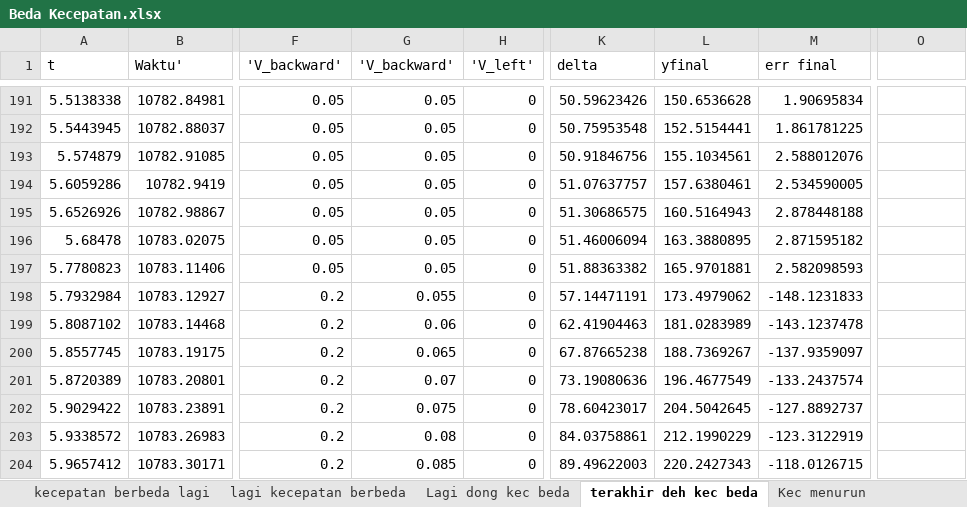
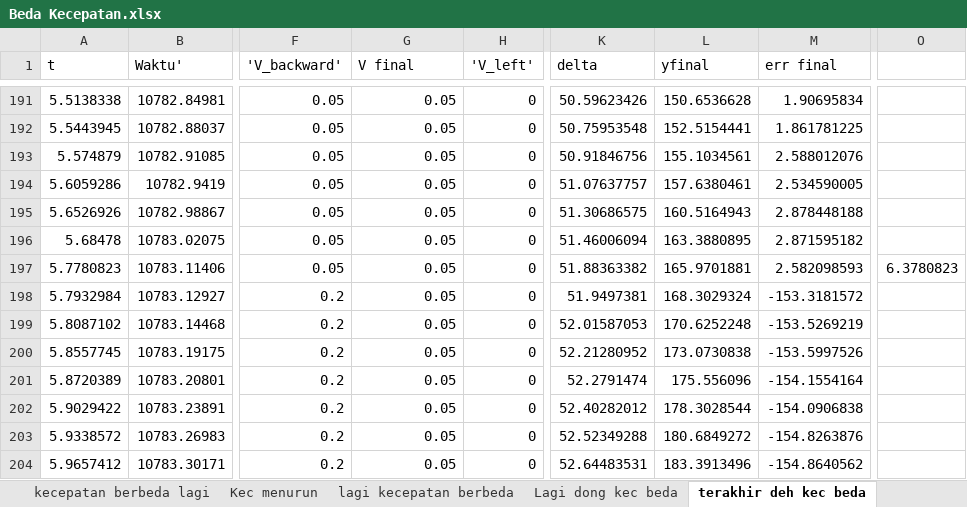
Before and after one commit to YP144/DroneControl, an Excel workbook: Karakteristik/Beda Kecepatan.xlsx, sheet terakhir deh kec beda, drawn as a sheet; only a part is shown, gaps mark what is left out; values as stored, in another font and other column widths than the file's, no borders; charts and pictures not drawn; the diff covers the shown part only; the diff names each change by its address in the sheet, - before the commit and + after, or states it on an @@ line.

```diff
--- a/Karakteristik/Beda Kecepatan.xlsx (sheet terakhir deh kec beda)
+++ b/Karakteristik/Beda Kecepatan.xlsx (sheet terakhir deh kec beda)
@@ sheet tab order changed: kecepatan berbeda lagi | Kec menurun | lagi kecepatan berbeda | Lagi dong kec beda | terakhir deh kec beda @@
-G1: 'V_backward'
+G1: V final
-O197: (empty)
+O197: 6.3780823
-G198 (V final): 0.055
+G198 (V final): 0.05
-K198 (delta): 57.14471191
+K198 (delta): 51.9497381
-L198 (yfinal): 173.4979062
+L198 (yfinal): 168.3029324
-M198 (err final): -148.1231833
+M198 (err final): -153.3181572
-G199 (V final): 0.06
+G199 (V final): 0.05
-K199 (delta): 62.41904463
+K199 (delta): 52.01587053
-L199 (yfinal): 181.0283989
+L199 (yfinal): 170.6252248
-M199 (err final): -143.1237478
+M199 (err final): -153.5269219
-G200 (V final): 0.065
+G200 (V final): 0.05
-K200 (delta): 67.87665238
+K200 (delta): 52.21280952
-L200 (yfinal): 188.7369267
+L200 (yfinal): 173.0730838
-M200 (err final): -137.9359097
+M200 (err final): -153.5997526
-G201 (V final): 0.07
+G201 (V final): 0.05
-K201 (delta): 73.19080636
+K201 (delta): 52.2791474
-L201 (yfinal): 196.4677549
+L201 (yfinal): 175.556096
-M201 (err final): -133.2437574
+M201 (err final): -154.1554164
-G202 (V final): 0.075
+G202 (V final): 0.05
-K202 (delta): 78.60423017
+K202 (delta): 52.40282012
-L202 (yfinal): 204.5042645
+L202 (yfinal): 178.3028544
-M202 (err final): -127.8892737
+M202 (err final): -154.0906838
-G203 (V final): 0.08
+G203 (V final): 0.05
-K203 (delta): 84.03758861
+K203 (delta): 52.52349288
-L203 (yfinal): 212.1990229
+L203 (yfinal): 180.6849272
-M203 (err final): -123.3122919
+M203 (err final): -154.8263876
-G204 (V final): 0.085
+G204 (V final): 0.05
-K204 (delta): 89.49622003
+K204 (delta): 52.64483531
-L204 (yfinal): 220.2427343
+L204 (yfinal): 183.3913496
-M204 (err final): -118.0126715
+M204 (err final): -154.8640562
```
Also changed, not shown: 304 edited cells elsewhere in this sheet, sheet kecepatan berbeda lagi, sheet Kec menurun, sheet tes no delay, sheet lagi kecepatan berbeda, sheet 2 kecepatan berbeda, sheet Lagi dong kec beda, formulas that keep their value, charts or pictures, 2 other files.
